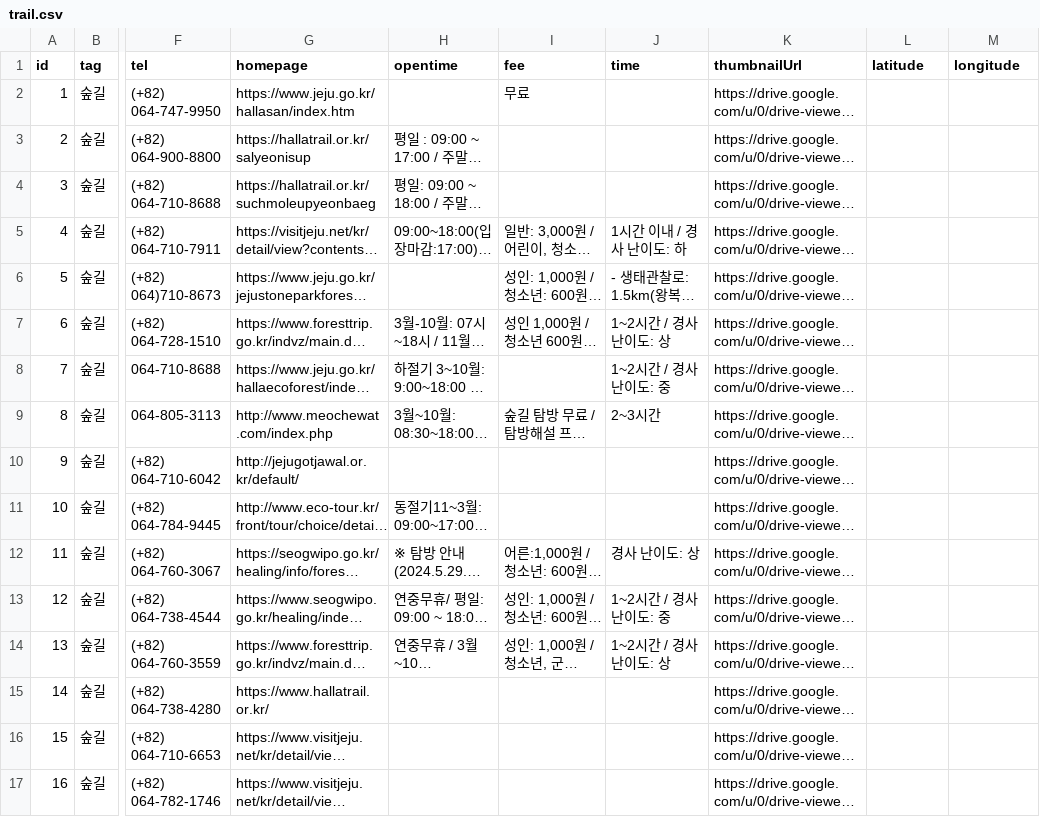
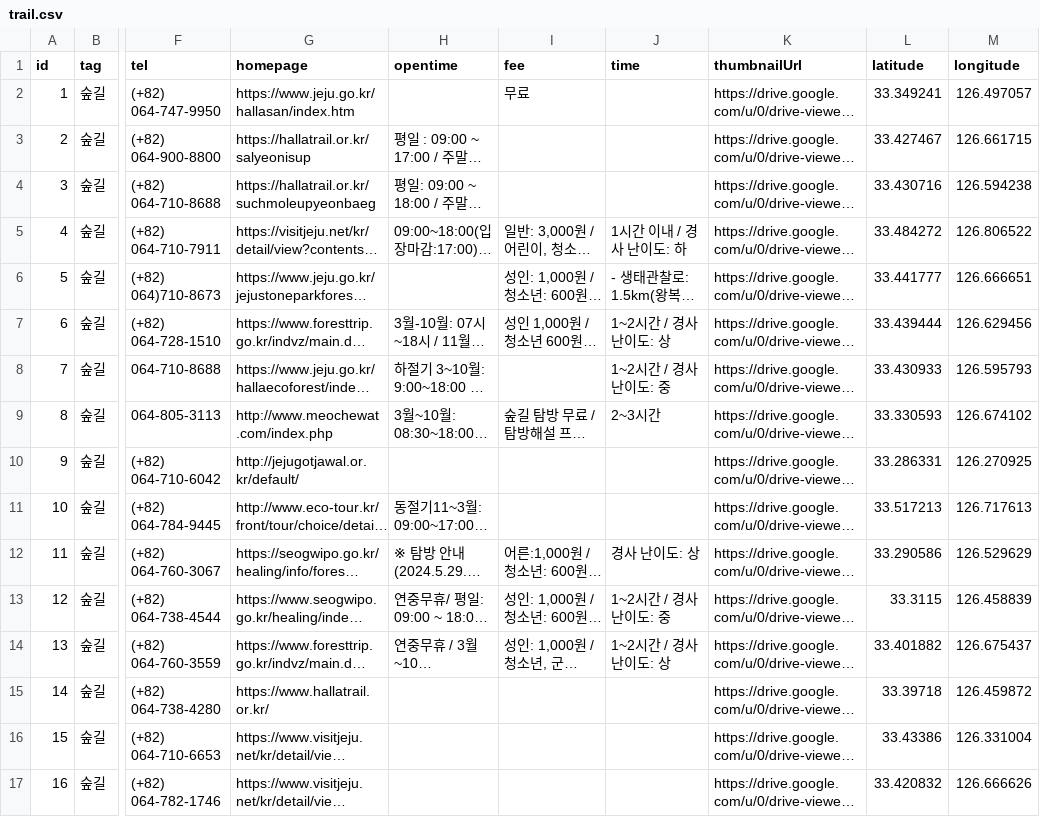
Before and after one commit to JejuGudGo/Backend, a CSV file: src/main/resources/csv/course/trail.csv, drawn as a sheet; only a part is shown, gaps mark what is left out; long unchanged cells end in …; the diff covers the shown part only; the diff names each change by its address in the sheet, - before the commit and + after, or states it on an @@ line.

```diff
--- a/src/main/resources/csv/course/trail.csv
+++ b/src/main/resources/csv/course/trail.csv
-L2 (latitude): (empty)
+L2 (latitude): 33.349241
-M2 (longitude): (empty)
+M2 (longitude): 126.497057
-L3 (latitude): (empty)
+L3 (latitude): 33.427467
-M3 (longitude): (empty)
+M3 (longitude): 126.661715
-L4 (latitude): (empty)
+L4 (latitude): 33.430716
-M4 (longitude): (empty)
+M4 (longitude): 126.594238
-L5 (latitude): (empty)
+L5 (latitude): 33.484272
-M5 (longitude): (empty)
+M5 (longitude): 126.806522
-L6 (latitude): (empty)
+L6 (latitude): 33.441777
-M6 (longitude): (empty)
+M6 (longitude): 126.666651
-L7 (latitude): (empty)
+L7 (latitude): 33.439444
-M7 (longitude): (empty)
+M7 (longitude): 126.629456
-L8 (latitude): (empty)
+L8 (latitude): 33.430933
-M8 (longitude): (empty)
+M8 (longitude): 126.595793
-L9 (latitude): (empty)
+L9 (latitude): 33.330593
-M9 (longitude): (empty)
+M9 (longitude): 126.674102
-L10 (latitude): (empty)
+L10 (latitude): 33.286331
-M10 (longitude): (empty)
+M10 (longitude): 126.270925
-L11 (latitude): (empty)
+L11 (latitude): 33.517213
-M11 (longitude): (empty)
+M11 (longitude): 126.717613
-L12 (latitude): (empty)
+L12 (latitude): 33.290586
-M12 (longitude): (empty)
+M12 (longitude): 126.529629
-L13 (latitude): (empty)
+L13 (latitude): 33.3115
-M13 (longitude): (empty)
+M13 (longitude): 126.458839
-L14 (latitude): (empty)
+L14 (latitude): 33.401882
-M14 (longitude): (empty)
+M14 (longitude): 126.675437
-L15 (latitude): (empty)
+L15 (latitude): 33.39718
-M15 (longitude): (empty)
+M15 (longitude): 126.459872
-L16 (latitude): (empty)
+L16 (latitude): 33.43386
-M16 (longitude): (empty)
+M16 (longitude): 126.331004
-L17 (latitude): (empty)
+L17 (latitude): 33.420832
-M17 (longitude): (empty)
+M17 (longitude): 126.666626
```
Also changed, not shown: 88 edited cells elsewhere in this file, 3 other files.
